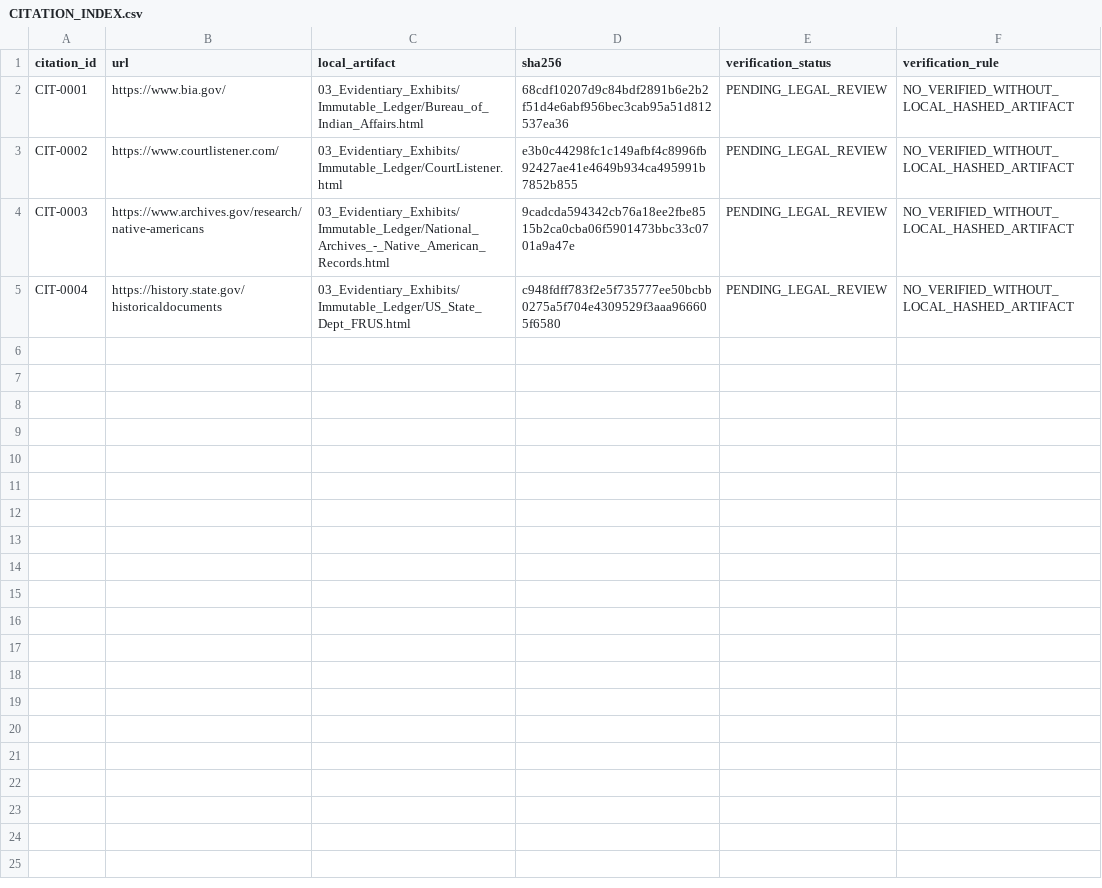
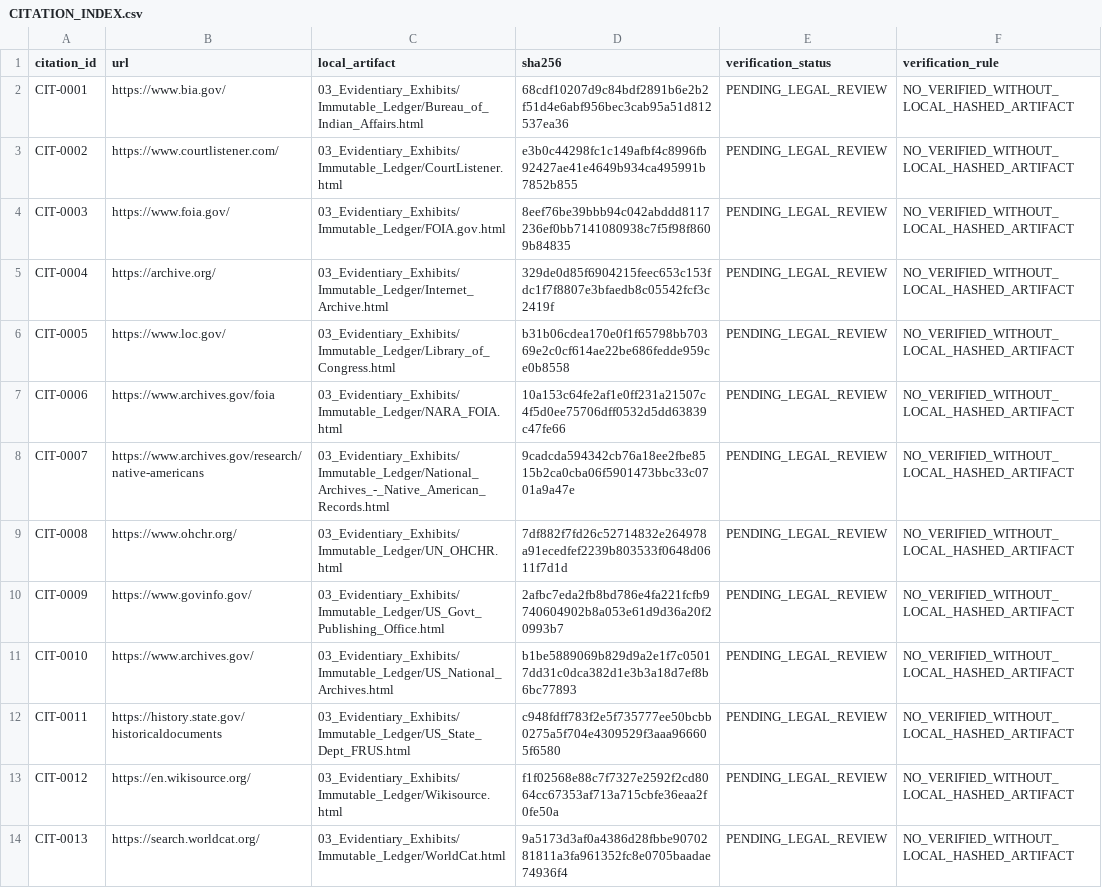
Before and after one commit to GlobalRestitutionAlliance/turtle-island-us-wi-bad-river-band-of-the-lake-superior-trib-master-litigation, a CSV file: 03_Evidentiary_Exhibits/CITATION_INDEX.csv, drawn as a sheet.

Commit message:
Batch 2b: harvest expanded sources, citations, manifests

```diff
--- a/03_Evidentiary_Exhibits/CITATION_INDEX.csv
+++ b/03_Evidentiary_Exhibits/CITATION_INDEX.csv
@@ -3,3 +3,12 @@ CIT-0001,https://www.bia.gov/,03_Evidentiary_Exhibits/Immutable_Ledger/Bureau_of
 CIT-0002,https://www.courtlistener.com/,03_Evidentiary_Exhibits/Immutable_Ledger/CourtListener.html,e3b0c44298fc1c149afbf4c8996fb92427ae41e4649b934ca495991b7852b855,PENDING_LEGAL_REVIEW,NO_VERIFIED_WITHOUT_LOCAL_HASHED_ARTIFACT
-CIT-0003,https://www.archives.gov/research/native-americans,03_Evidentiary_Exhibits/Immutable_Ledger/National_Archives_-_Native_American_Records.html,9cadcda594342cb76a18ee2fbe8515b2ca0cba06f5901473bbc33c0701a9a47e,PENDING_LEGAL_REVIEW,NO_VERIFIED_WITHOUT_LOCAL_HASHED_ARTIFACT
-CIT-0004,https://history.state.gov/historicaldocuments,03_Evidentiary_Exhibits/Immutable_Ledger/US_State_Dept_FRUS.html,c948fdff783f2e5f735777ee50bcbb0275a5f704e4309529f3aaa966605f6580,PENDING_LEGAL_REVIEW,NO_VERIFIED_WITHOUT_LOCAL_HASHED_ARTIFACT
+CIT-0003,https://www.foia.gov/,03_Evidentiary_Exhibits/Immutable_Ledger/FOIA.gov.html,8eef76be39bbb94c042abddd8117236ef0bb7141080938c7f5f98f8609b84835,PENDING_LEGAL_REVIEW,NO_VERIFIED_WITHOUT_LOCAL_HASHED_ARTIFACT
+CIT-0004,https://archive.org/,03_Evidentiary_Exhibits/Immutable_Ledger/Internet_Archive.html,329de0d85f6904215feec653c153fdc1f7f8807e3bfaedb8c05542fcf3c2419f,PENDING_LEGAL_REVIEW,NO_VERIFIED_WITHOUT_LOCAL_HASHED_ARTIFACT
+CIT-0005,https://www.loc.gov/,03_Evidentiary_Exhibits/Immutable_Ledger/Library_of_Congress.html,b31b06cdea170e0f1f65798bb70369e2c0cf614ae22be686fedde959ce0b8558,PENDING_LEGAL_REVIEW,NO_VERIFIED_WITHOUT_LOCAL_HASHED_ARTIFACT
+CIT-0006,https://www.archives.gov/foia,03_Evidentiary_Exhibits/Immutable_Ledger/NARA_FOIA.html,10a153c64fe2af1e0ff231a21507c4f5d0ee75706dff0532d5dd63839c47fe66,PENDING_LEGAL_REVIEW,NO_VERIFIED_WITHOUT_LOCAL_HASHED_ARTIFACT
+CIT-0007,https://www.archives.gov/research/native-americans,03_Evidentiary_Exhibits/Immutable_Ledger/National_Archives_-_Native_American_Records.html,9cadcda594342cb76a18ee2fbe8515b2ca0cba06f5901473bbc33c0701a9a47e,PENDING_LEGAL_REVIEW,NO_VERIFIED_WITHOUT_LOCAL_HASHED_ARTIFACT
+CIT-0008,https://www.ohchr.org/,03_Evidentiary_Exhibits/Immutable_Ledger/UN_OHCHR.html,7df882f7fd26c52714832e264978a91ecedfef2239b803533f0648d0611f7d1d,PENDING_LEGAL_REVIEW,NO_VERIFIED_WITHOUT_LOCAL_HASHED_ARTIFACT
+CIT-0009,https://www.govinfo.gov/,03_Evidentiary_Exhibits/Immutable_Ledger/US_Govt_Publishing_Office.html,2afbc7eda2fb8bd786e4fa221fcfb9740604902b8a053e61d9d36a20f20993b7,PENDING_LEGAL_REVIEW,NO_VERIFIED_WITHOUT_LOCAL_HASHED_ARTIFACT
+CIT-0010,https://www.archives.gov/,03_Evidentiary_Exhibits/Immutable_Ledger/US_National_Archives.html,b1be5889069b829d9a2e1f7c05017dd31c0dca382d1e3b3a18d7ef8b6bc77893,PENDING_LEGAL_REVIEW,NO_VERIFIED_WITHOUT_LOCAL_HASHED_ARTIFACT
+CIT-0011,https://history.state.gov/historicaldocuments,03_Evidentiary_Exhibits/Immutable_Ledger/US_State_Dept_FRUS.html,c948fdff783f2e5f735777ee50bcbb0275a5f704e4309529f3aaa966605f6580,PENDING_LEGAL_REVIEW,NO_VERIFIED_WITHOUT_LOCAL_HASHED_ARTIFACT
+CIT-0012,https://en.wikisource.org/,03_Evidentiary_Exhibits/Immutable_Ledger/Wikisource.html,f1f02568e88c7f7327e2592f2cd8064cc67353af713a715cbfe36eaa2f0fe50a,PENDING_LEGAL_REVIEW,NO_VERIFIED_WITHOUT_LOCAL_HASHED_ARTIFACT
+CIT-0013,https://search.worldcat.org/,03_Evidentiary_Exhibits/Immutable_Ledger/WorldCat.html,9a5173d3af0a4386d28fbbe9070281811a3fa961352fc8e0705baadae74936f4,PENDING_LEGAL_REVIEW,NO_VERIFIED_WITHOUT_LOCAL_HASHED_ARTIFACT
```
Also changed, not shown: 34 other files.
